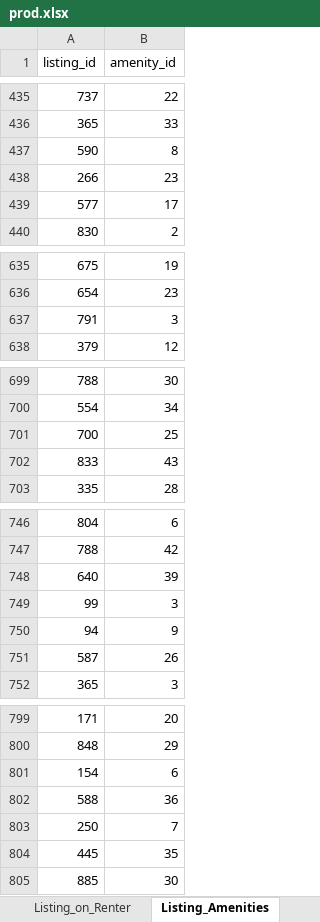
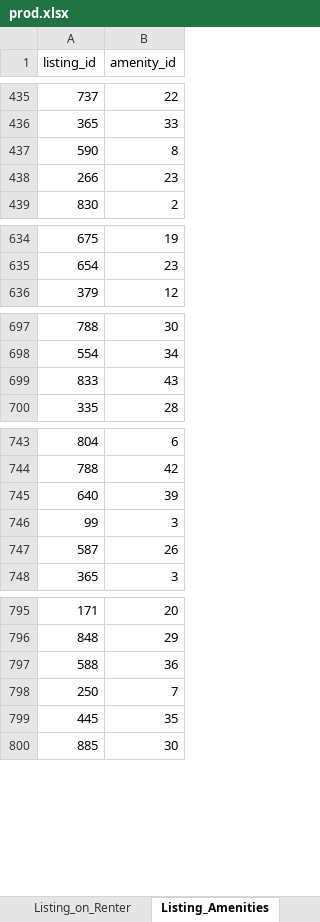
Before and after one commit to jenniferli8263/SubletSwipe, an Excel workbook: STBackend/database_setup/data/prod.xlsx, sheet Listing_Amenities, drawn as a sheet; only a part is shown, gaps mark what is left out; values as stored, in another font and other column widths than the file's, no borders; the diff names each change by its address in the sheet, - before the commit and + after, or states it on an @@ line.

```diff
--- a/STBackend/database_setup/data/prod.xlsx (sheet Listing_Amenities)
+++ b/STBackend/database_setup/data/prod.xlsx (sheet Listing_Amenities)
-row 439: 577 | 17
-row 637: 791 | 3
-row 701: 700 | 25
-row 750: 94 | 9
-row 801: 154 | 6
```
Also changed, not shown: sheet Renter_on_Listing, sheet Users.
